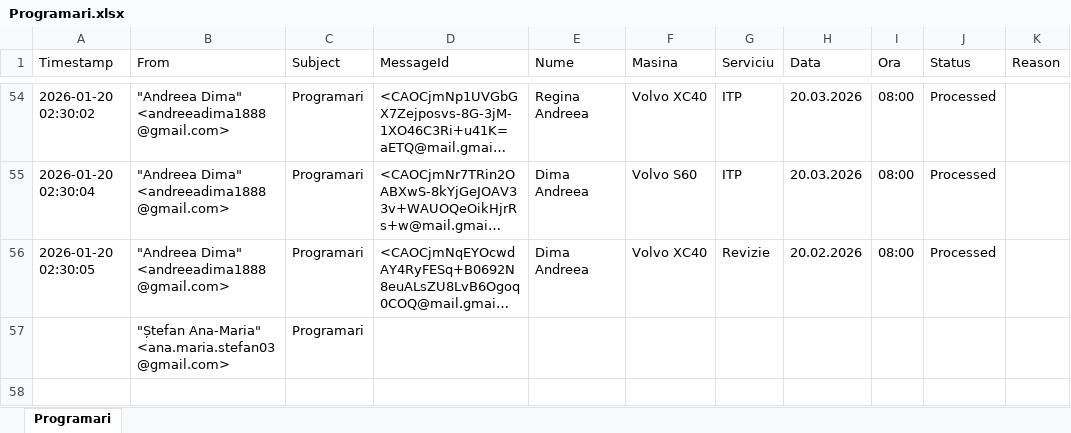
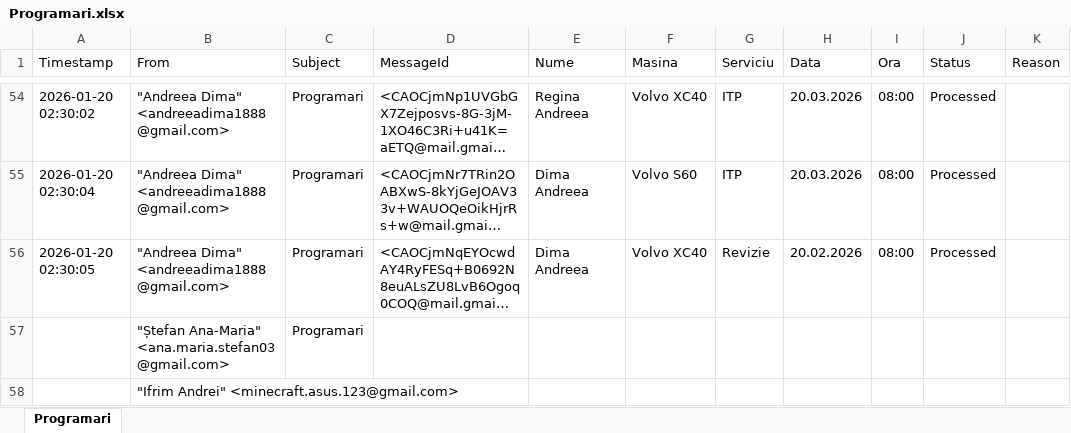
Before and after one commit to StefanAna-Maria/RPA_AutoServiceAppointments, an Excel workbook: AutoServiceAppointments/Output/Data/Programari.xlsx, sheet Programari, drawn as a sheet; only a part is shown, gaps mark what is left out; long unchanged cells end in …; values as stored, in another font and other column widths than the file's, no borders; the diff names each change by its address in the sheet, - before the commit and + after, or states it on an @@ line.

```diff
--- a/AutoServiceAppointments/Output/Data/Programari.xlsx (sheet Programari)
+++ b/AutoServiceAppointments/Output/Data/Programari.xlsx (sheet Programari)
+row 58:  | "Ifrim Andrei" <minecraft.asus.123@gmail.com>
```
Also changed, not shown: 14 other files.
